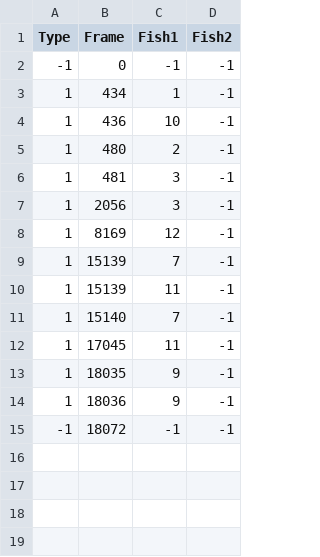
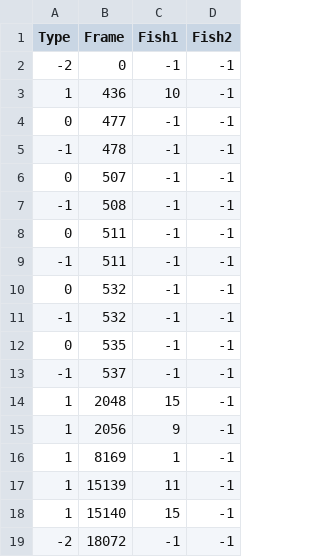
Before and after one commit to tee-lab/shreesh-tracking-project, a CSV file: csv_files/posit_switches_MVI_0250.csv, drawn as a sheet.

```diff
--- a/csv_files/posit_switches_MVI_0250.csv
+++ b/csv_files/posit_switches_MVI_0250.csv
@@ -1,15 +1,19 @@
 Type,Frame,Fish1,Fish2
--1,0,-1,-1
-1,434,1,-1
+-2,0,-1,-1
 1,436,10,-1
-1,480,2,-1
-1,481,3,-1
-1,2056,3,-1
-1,8169,12,-1
-1,15139,7,-1
+0,477,-1,-1
+-1,478,-1,-1
+0,507,-1,-1
+-1,508,-1,-1
+0,511,-1,-1
+-1,511,-1,-1
+0,532,-1,-1
+-1,532,-1,-1
+0,535,-1,-1
+-1,537,-1,-1
+1,2048,15,-1
+1,2056,9,-1
+1,8169,1,-1
 1,15139,11,-1
-1,15140,7,-1
-1,17045,11,-1
-1,18035,9,-1
-1,18036,9,-1
--1,18072,-1,-1
+1,15140,15,-1
+-2,18072,-1,-1
```
Also changed, not shown: csv_files/all_switches_MVI_0250.csv, csv_files/all_switches_MVI_0321.csv, 19 other files.
